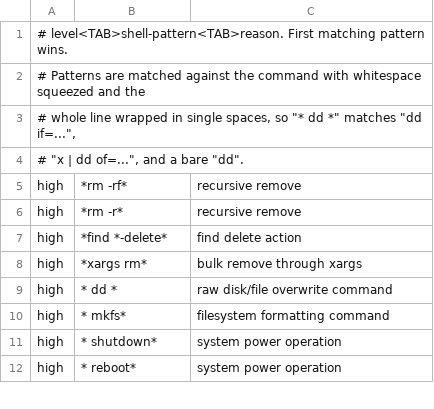
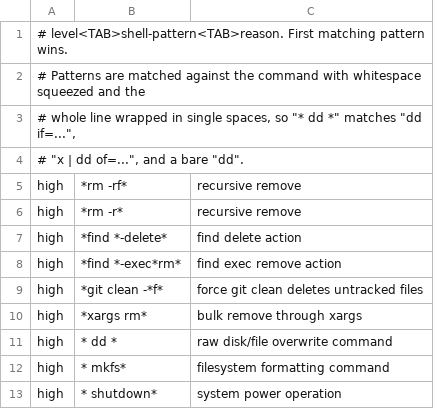
Before and after one commit to t-koba/bash-lmline, a TSV file: lmline/defaults/risk_patterns.tsv, drawn as a sheet; only a part is shown; the shorter side is filled out with more unchanged rows; the diff names each change by its address in the sheet, - before the commit and + after, or states it on an @@ line.

Commit message:
Flag destructive find-exec and force git clean as high risk

```diff
--- a/lmline/defaults/risk_patterns.tsv
+++ b/lmline/defaults/risk_patterns.tsv
+row 8: high | *find *-exec*rm* | find exec remove action
+row 9: high | *git clean -*f* | force git clean deletes untracked files
```
